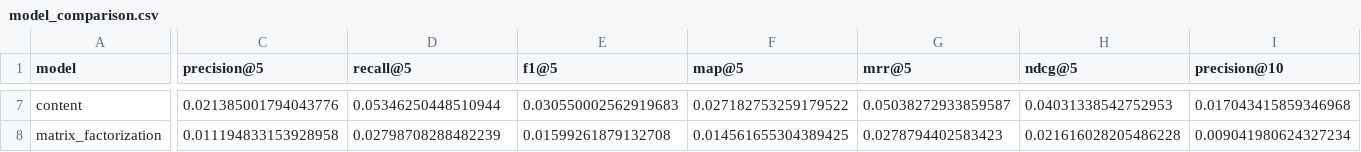
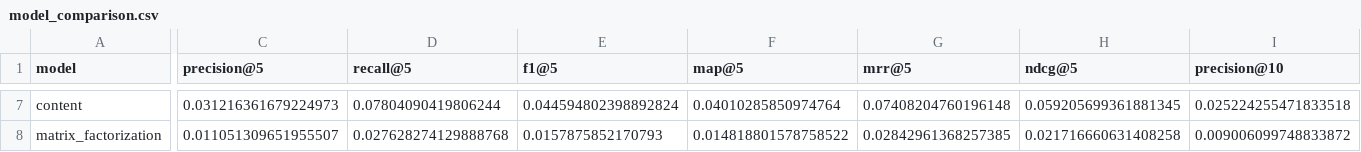
Before and after one commit to trkersenel/travelnext, a CSV file: reports/model_comparison.csv, drawn as a sheet; only a part is shown, gaps mark what is left out; the diff covers the shown part only; the diff names each change by its address in the sheet, - before the commit and + after, or states it on an @@ line.

```diff
--- a/reports/model_comparison.csv
+++ b/reports/model_comparison.csv
-C7 (precision@5): 0.021385001794043776
+C7 (precision@5): 0.031216361679224973
-D7 (recall@5): 0.05346250448510944
+D7 (recall@5): 0.07804090419806244
-E7 (f1@5): 0.030550002562919683
+E7 (f1@5): 0.044594802398892824
-F7 (map@5): 0.027182753259179522
+F7 (map@5): 0.04010285850974764
-G7 (mrr@5): 0.05038272933859587
+G7 (mrr@5): 0.07408204760196148
-H7 (ndcg@5): 0.04031338542752953
+H7 (ndcg@5): 0.059205699361881345
-I7 (precision@10): 0.017043415859346968
+I7 (precision@10): 0.025224255471833518
-C8 (precision@5): 0.011194833153928958
+C8 (precision@5): 0.011051309651955507
-D8 (recall@5): 0.02798708288482239
+D8 (recall@5): 0.027628274129888768
-E8 (f1@5): 0.01599261879132708
+E8 (f1@5): 0.0157875852170793
-F8 (map@5): 0.014561655304389425
+F8 (map@5): 0.014818801578758522
-G8 (mrr@5): 0.0278794402583423
+G8 (mrr@5): 0.02842961368257385
-H8 (ndcg@5): 0.021616028205486228
+H8 (ndcg@5): 0.021716660631408258
-I8 (precision@10): 0.009041980624327234
+I8 (precision@10): 0.009006099748833872
```
Also changed, not shown: 112 edited cells elsewhere in this file, reports/beyond_accuracy.csv, reports/feature_importance.csv, 12 other files.
